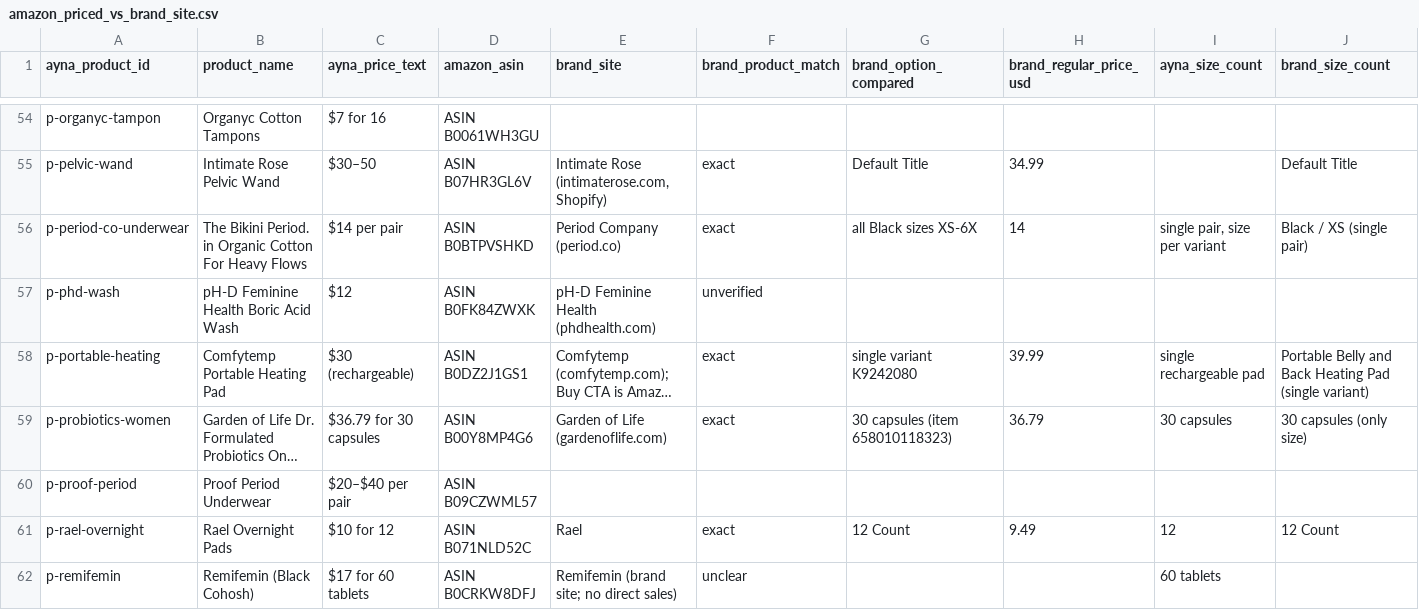
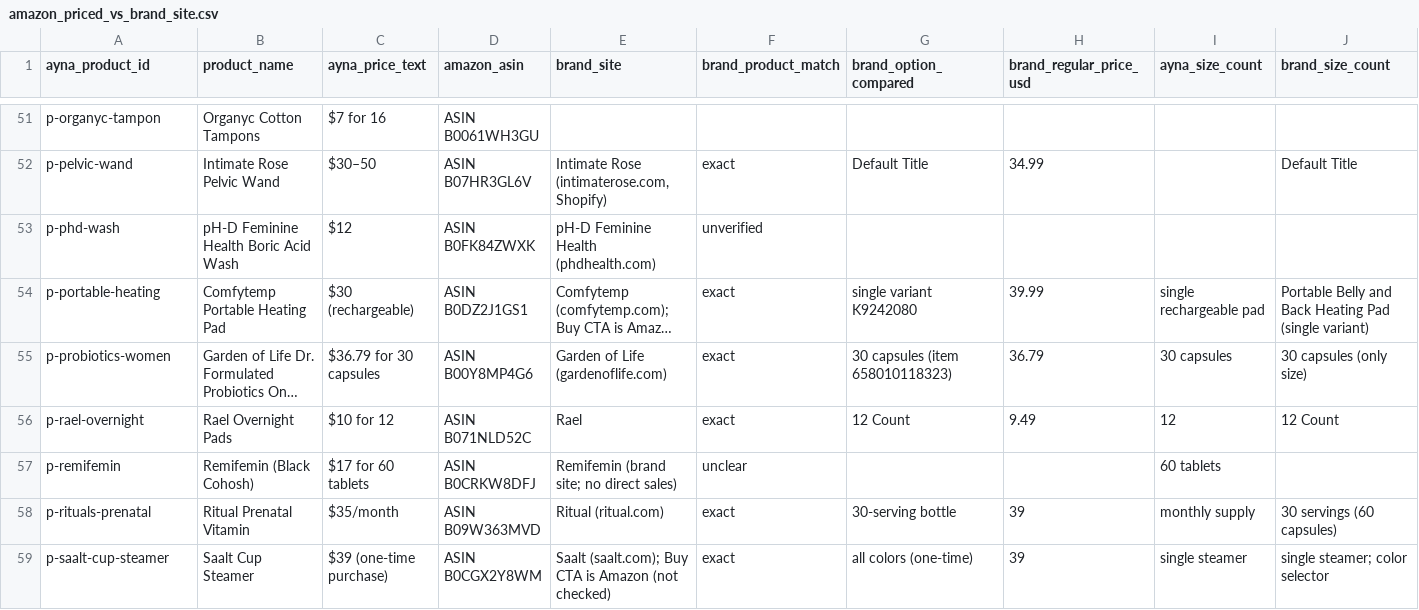
Before and after one commit to pulomabishnu/ayna_mvp1, a CSV file: docs/commerce/amazon_priced_vs_brand_site.csv, drawn as a sheet; only a part is shown, gaps mark what is left out; the shorter side is filled out with more unchanged rows; long unchanged cells end in …; rows hold the shown columns only; the diff covers the shown part only; the diff names each change by its address in the sheet, - before the commit and + after, or states it on an @@ line.

```diff
--- a/docs/commerce/amazon_priced_vs_brand_site.csv
+++ b/docs/commerce/amazon_priced_vs_brand_site.csv
-row 56: p-period-co-underwear | The Bikini Period. in Organic Cotton For Heavy Flows | $14 per pair | ASIN B0BTPVSHKD | Period Company (period.co) | exact | all Black sizes XS-6X | 14 | single pair, size per variant | Black / XS (single pair)
-row 60: p-proof-period | Proof Period Underwear | $20–$40 per pair | ASIN B09CZWML57
```
Also changed, not shown: 6 removed rows elsewhere in this file, docs/commerce/commerce_catalog_audit.csv, 8 other files.
